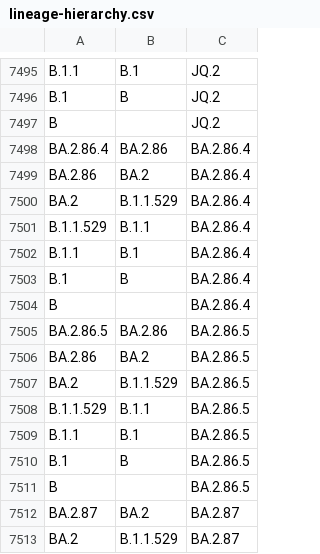
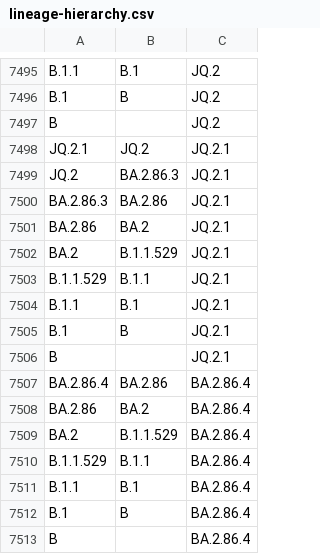
Before and after one commit to phac-nml/SARS-CoV-2-resources, a CSV file: lineage-hierarchy.csv, drawn as a sheet; only a part is shown, gaps mark what is left out; the shorter side is filled out with more unchanged rows; the diff names each change by its address in the sheet, - before the commit and + after, or states it on an @@ line.

Commit message:
updating hierarchy files

```diff
--- a/lineage-hierarchy.csv
+++ b/lineage-hierarchy.csv
+row 7498: JQ.2.1 | JQ.2 | JQ.2.1
+row 7499: JQ.2 | BA.2.86.3 | JQ.2.1
+row 7500: BA.2.86.3 | BA.2.86 | JQ.2.1
+row 7501: BA.2.86 | BA.2 | JQ.2.1
+row 7502: BA.2 | B.1.1.529 | JQ.2.1
+row 7503: B.1.1.529 | B.1.1 | JQ.2.1
+row 7504: B.1.1 | B.1 | JQ.2.1
+row 7505: B.1 | B | JQ.2.1
+row 7506: B |  | JQ.2.1
```
Also changed, not shown: 2 other files.
